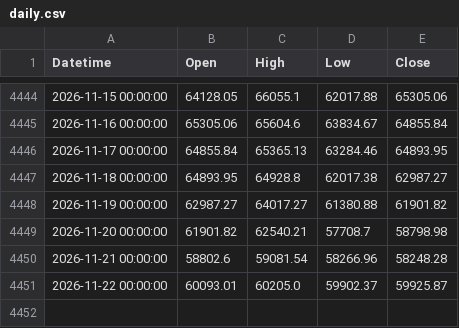
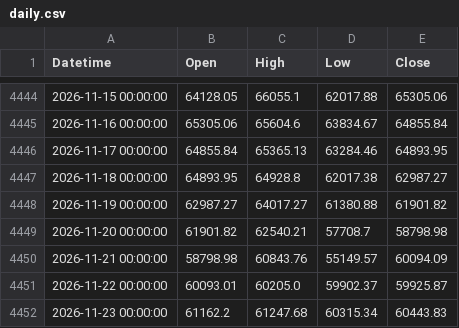
Before and after one commit to mailztoganesh-civil/forex-data, a CSV file: data/BTCUSD/daily.csv, drawn as a sheet; only a part is shown, gaps mark what is left out.

```diff
--- a/data/BTCUSD/daily.csv
+++ b/data/BTCUSD/daily.csv
@@ -4449,3 +4449,4 @@ Datetime,Open,High,Low,Close
 2026-11-20 00:00:00,61901.82,62540.21,57708.7,58798.98
-2026-11-21 00:00:00,58802.6,59081.54,58266.96,58248.28
+2026-11-21 00:00:00,58798.98,60843.76,55149.57,60094.09
 2026-11-22 00:00:00,60093.01,60205.0,59902.37,59925.87
+2026-11-23 00:00:00,61162.2,61247.68,60315.34,60443.83
```
Also changed, not shown: data/BTCUSD/1h.csv, data/EURUSD/1h.csv, 4 other files.
